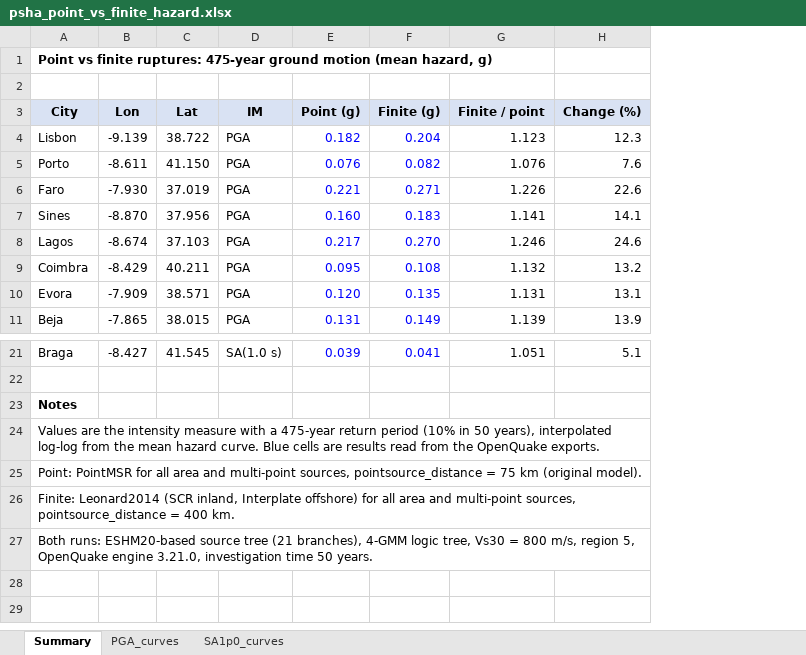
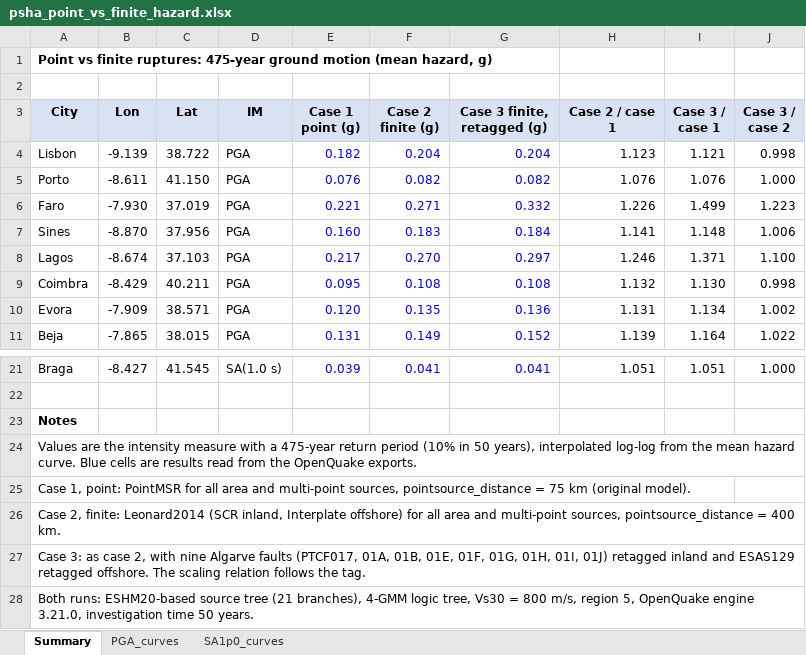
Before and after one commit to amirt1994/GMM-testing-Portugal, an Excel workbook: psha_sensitivity_point_vs_finite/results/psha_point_vs_finite_hazard.xlsx, sheet Summary, drawn as a sheet; only a part is shown, gaps mark what is left out; values as stored, in another font and other column widths than the file's, no borders; removed rows and columns are numbered as before the commit, all else as after; the diff names each change by its address in the sheet, - before the commit and + after, or states it on an @@ line.

Commit message:
Add case 3 (retagged Algarve faults and ESAS129) to PSHA sensitivity test

```diff
--- a/psha_sensitivity_point_vs_finite/results/psha_point_vs_finite_hazard.xlsx (sheet Summary)
+++ b/psha_sensitivity_point_vs_finite/results/psha_point_vs_finite_hazard.xlsx (sheet Summary)
+column G (Case 3 finite, retagged (g)), rows 4-11: 0.204 | 0.082 | 0.332 | 0.184 | 0.297 | 0.108 | 0.136 | 0.152; row 21: 0.041
-column H (Change (%)), rows 4-11: 12.3 | 7.6 | 22.6 | 14.1 | 24.6 | 13.2 | 13.1 | 13.9; row 21: 5.1
+column I (Case 3 / case 1), rows 4-11: 1.121 | 1.076 | 1.499 | 1.148 | 1.371 | 1.130 | 1.134 | 1.164; row 21: 1.051
+column J (Case 3 / case 2), rows 4-11: 0.998 | 1.000 | 1.223 | 1.006 | 1.100 | 0.998 | 1.002 | 1.022; row 21: 1.000
-E3: Point (g)
+E3: Case 1 point (g)
-F3: Finite (g)
+F3: Case 2 finite (g)
-H3: Finite / point
+H3: Case 2 / case 1
-A25 (City): Point: PointMSR for…
+A25 (City): Case 1, point: PointMSR for…
-A26 (City): Finite: Leonard2014 (SCR…
+A26 (City): Case 2, finite: Leonard2014 (SCR…
+row 27: Case 3: as case 2, with nine Algarve faults (PTCF017, 01A, 01B, 01E, 01F, 01G, 01H, 01I, 01J) retagged inland and ESAS129 retagged offshore. The scaling relation follows the tag.
```
Also changed, not shown: sheet PGA_curves, sheet SA1p0_curves, 3 other files.
